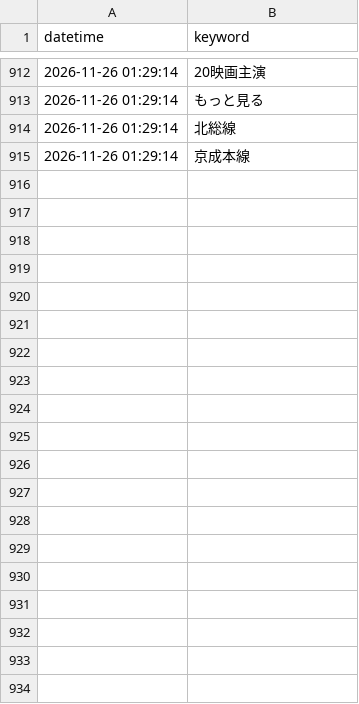
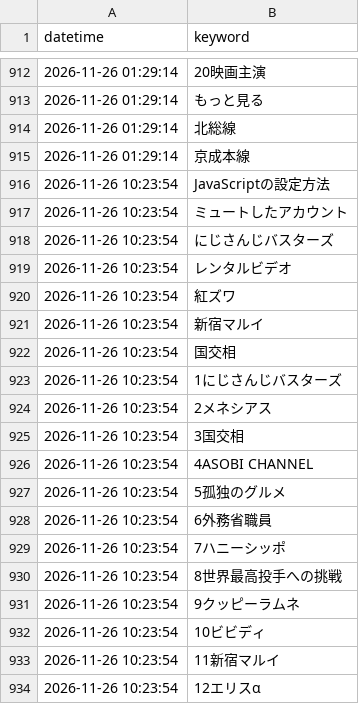
Before and after one commit to soutatu81/x-trend-logger2026, a CSV file: trend_log.csv, drawn as a sheet; only a part is shown, gaps mark what is left out; the diff covers the shown part only.

```diff
--- a/trend_log.csv
+++ b/trend_log.csv
@@ -915 +915,20 @@
 2026-11-26 01:29:14,京成本線
+2026-11-26 10:23:54,JavaScriptの設定方法
+2026-11-26 10:23:54,ミュートしたアカウント
+2026-11-26 10:23:54,にじさんじバスターズ
+2026-11-26 10:23:54,レンタルビデオ
+2026-11-26 10:23:54,紅ズワ
+2026-11-26 10:23:54,新宿マルイ
+2026-11-26 10:23:54,国交相
+2026-11-26 10:23:54,1にじさんじバスターズ
+2026-11-26 10:23:54,2メネシアス
+2026-11-26 10:23:54,3国交相
+2026-11-26 10:23:54,4ASOBI CHANNEL
+2026-11-26 10:23:54,5孤独のグルメ
+2026-11-26 10:23:54,6外務省職員
+2026-11-26 10:23:54,7ハニーシッポ
+2026-11-26 10:23:54,8世界最高投手への挑戦
+2026-11-26 10:23:54,9クッピーラムネ
+2026-11-26 10:23:54,10ビビディ
+2026-11-26 10:23:54,11新宿マルイ
+2026-11-26 10:23:54,12エリスα
```
Also changed, not shown: 11 added rows elsewhere in this file.
